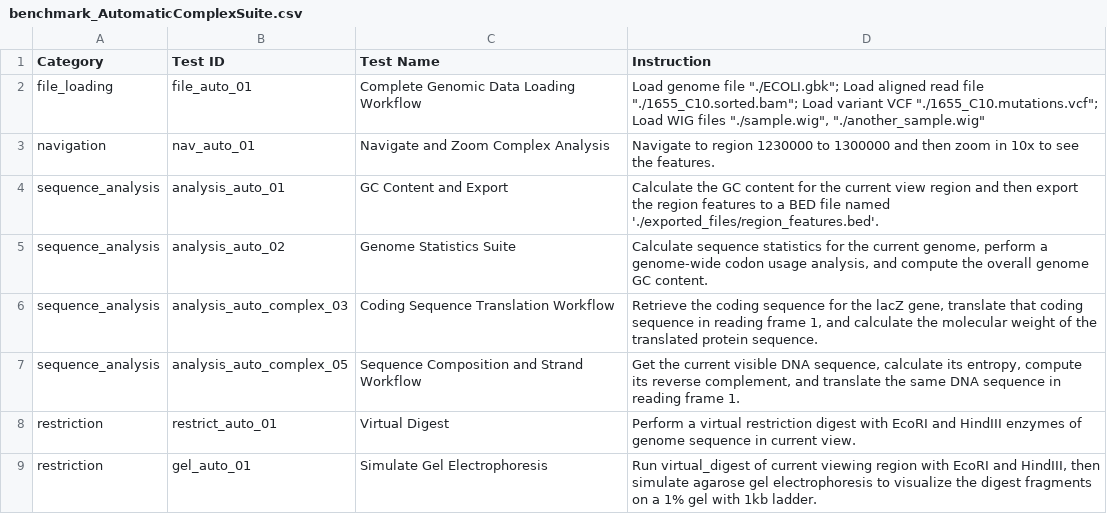
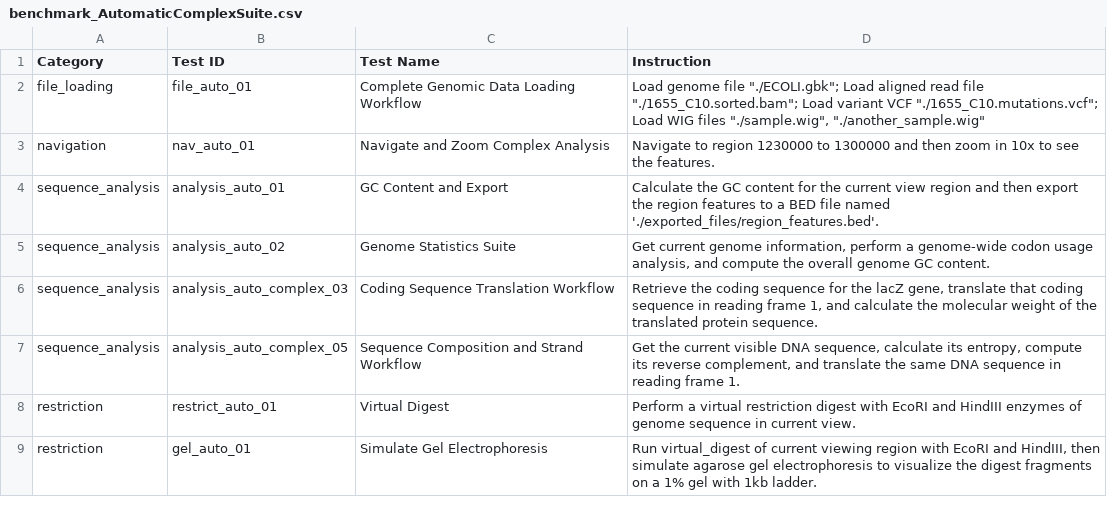
Before and after one commit to Scilence2022/CodeXomics, a CSV file: docs/reports/benchmark_AutomaticComplexSuite.csv, drawn as a sheet; only a part is shown.

Commit message:
fix: remove sequence_statistics tool

```diff
--- a/docs/reports/benchmark_AutomaticComplexSuite.csv
+++ b/docs/reports/benchmark_AutomaticComplexSuite.csv
@@ -4,3 +4,3 @@ navigation,nav_auto_01,Navigate and Zoom Complex Analysis,Navigate to region 123
 sequence_analysis,analysis_auto_01,GC Content and Export,Calculate the GC content for the current view region and then export the region features to a BED file named './exported_files/region_features.bed'.
-sequence_analysis,analysis_auto_02,Genome Statistics Suite,"Calculate sequence statistics for the current genome, perform a genome-wide codon usage analysis, and compute the overall genome GC content."
+sequence_analysis,analysis_auto_02,Genome Statistics Suite,"Get current genome information, perform a genome-wide codon usage analysis, and compute the overall genome GC content."
 sequence_analysis,analysis_auto_complex_03,Coding Sequence Translation Workflow,"Retrieve the coding sequence for the lacZ gene, translate that coding sequence in reading frame 1, and calculate the molecular weight of the translated protein sequence."
```
Also changed, not shown: 19 other files.
